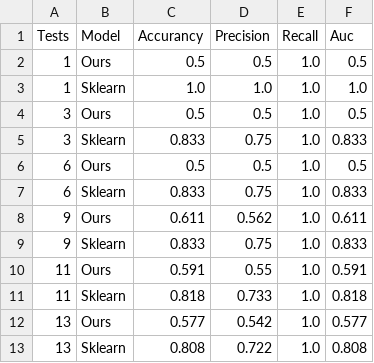
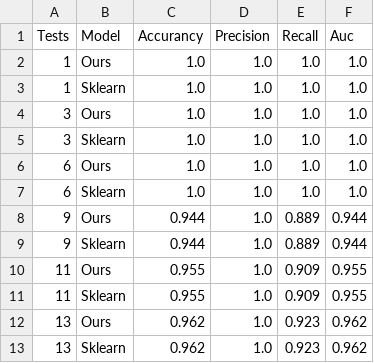
Before and after one commit to JoseDavidSS/Patrones.Project1, a CSV file: Red-Wine-Quality-KNN.csv, drawn as a sheet.

Commit message:
Updating K value for Architecture 1 test

```diff
--- a/Red-Wine-Quality-KNN.csv
+++ b/Red-Wine-Quality-KNN.csv
@@ -1,13 +1,13 @@
 Tests,Model,Accurancy,Precision,Recall,Auc
-1,Ours,0.5,0.5,1.0,0.5
+1,Ours,1.0,1.0,1.0,1.0
 1,Sklearn,1.0,1.0,1.0,1.0
-3,Ours,0.5,0.5,1.0,0.5
-3,Sklearn,0.833,0.75,1.0,0.833
-6,Ours,0.5,0.5,1.0,0.5
-6,Sklearn,0.833,0.75,1.0,0.833
-9,Ours,0.611,0.562,1.0,0.611
-9,Sklearn,0.833,0.75,1.0,0.833
-11,Ours,0.591,0.55,1.0,0.591
-11,Sklearn,0.818,0.733,1.0,0.818
-13,Ours,0.577,0.542,1.0,0.577
-13,Sklearn,0.808,0.722,1.0,0.808
+3,Ours,1.0,1.0,1.0,1.0
+3,Sklearn,1.0,1.0,1.0,1.0
+6,Ours,1.0,1.0,1.0,1.0
+6,Sklearn,1.0,1.0,1.0,1.0
+9,Ours,0.944,1.0,0.889,0.944
+9,Sklearn,0.944,1.0,0.889,0.944
+11,Ours,0.955,1.0,0.909,0.955
+11,Sklearn,0.955,1.0,0.909,0.955
+13,Ours,0.962,1.0,0.923,0.962
+13,Sklearn,0.962,1.0,0.923,0.962
```
